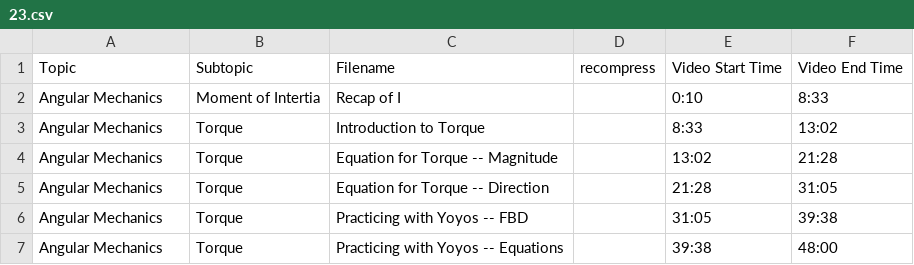
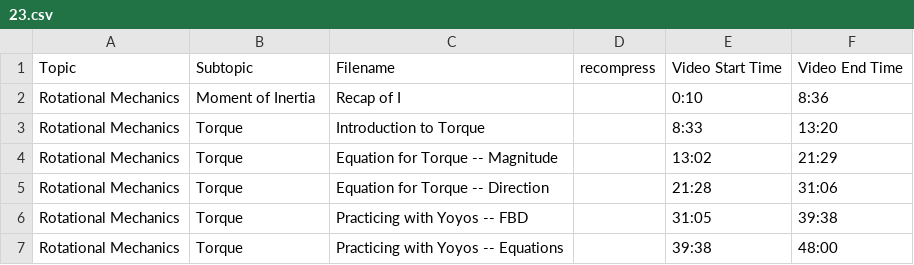
Before and after one commit to SBUtltmedia/Hemmick, a CSV file: csv/131/23.csv, drawn as a sheet.

```diff
--- a/csv/131/23.csv
+++ b/csv/131/23.csv
@@ -1,7 +1,7 @@
 Topic,Subtopic,Filename,recompress,Video Start Time,Video End Time
-Angular Mechanics,Moment of Intertia,Recap of I,,0:10,8:33
-Angular Mechanics,Torque,Introduction to Torque,,8:33,13:02
-Angular Mechanics,Torque,Equation for Torque -- Magnitude,,13:02,21:28
-Angular Mechanics,Torque,Equation for Torque -- Direction,,21:28,31:05
-Angular Mechanics,Torque,Practicing with Yoyos -- FBD,,31:05,39:38
-Angular Mechanics,Torque,Practicing with Yoyos -- Equations,,39:38,48:00
+Rotational Mechanics,Moment of Inertia,Recap of I,,0:10,8:36
+Rotational Mechanics,Torque,Introduction to Torque,,8:33,13:20
+Rotational Mechanics,Torque,Equation for Torque -- Magnitude,,13:02,21:29
+Rotational Mechanics,Torque,Equation for Torque -- Direction,,21:28,31:06
+Rotational Mechanics,Torque,Practicing with Yoyos -- FBD,,31:05,39:38
+Rotational Mechanics,Torque,Practicing with Yoyos -- Equations,,39:38,48:00
```
Also changed, not shown: csv/131/21.csv, csv/131/22.csv, 1 other file.
